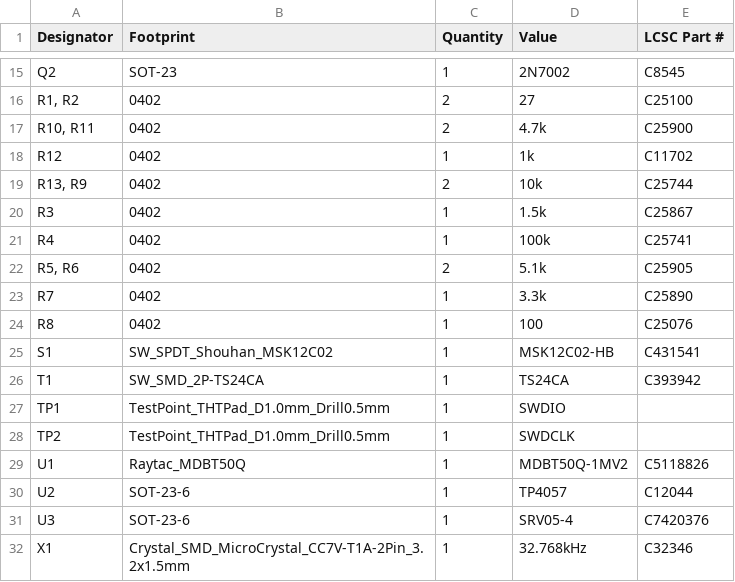
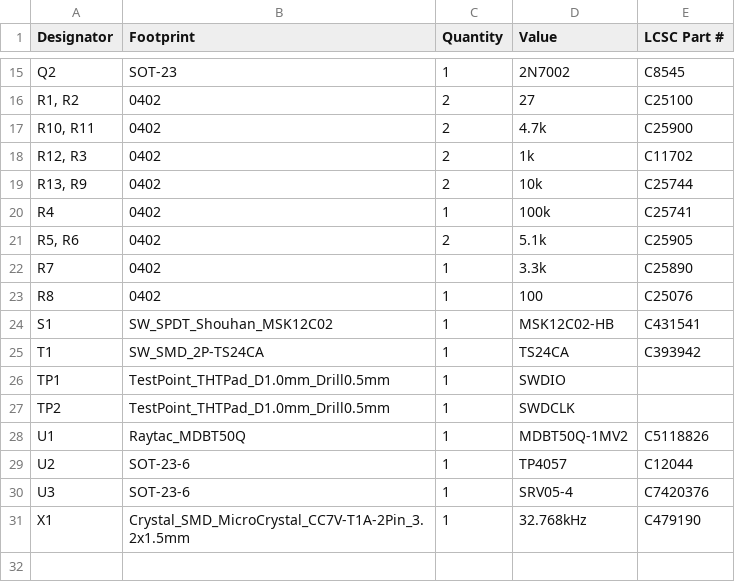
Before and after one commit to hringdrifi/bifrost, a CSV file: pcb/left_kicad/production/bom.csv, drawn as a sheet; only a part is shown, gaps mark what is left out.

Commit message:
Update PCB plate and stabilizer designs

```diff
--- a/pcb/left_kicad/production/bom.csv
+++ b/pcb/left_kicad/production/bom.csv
@@ -17,5 +17,4 @@ Q2,SOT-23,1,2N7002,C8545
 "R10, R11",0402,2,4.7k,C25900
-R12,0402,1,1k,C11702
+"R12, R3",0402,2,1k,C11702
 "R13, R9",0402,2,10k,C25744
-R3,0402,1,1.5k,C25867
 R4,0402,1,100k,C25741
@@ -31,2 +30,2 @@ U2,SOT-23-6,1,TP4057,C12044
 U3,SOT-23-6,1,SRV05-4,C7420376
-X1,Crystal_SMD_MicroCrystal_CC7V-T1A-2Pin_3.2x1.5mm,1,32.768kHz,C32346
+X1,Crystal_SMD_MicroCrystal_CC7V-T1A-2Pin_3.2x1.5mm,1,32.768kHz,C479190
```
Also changed, not shown: 17 other files.
